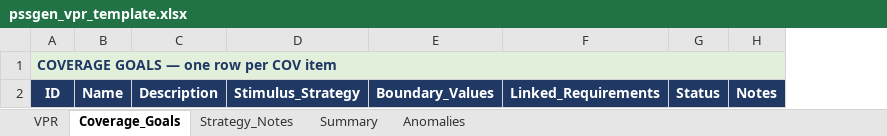
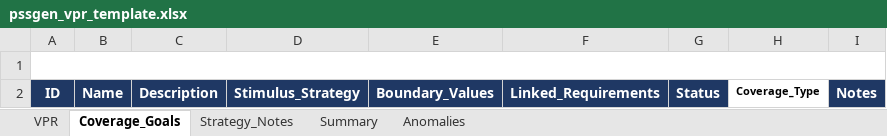
Before and after one commit to BelTechSystems/pssgen, an Excel workbook: docs/pssgen_vpr_template.xlsx, sheet Coverage_Goals, drawn as a sheet; values as stored, in another font and other column widths than the file's, no borders; the diff names each change by its address in the sheet, - before the commit and + after, or states it on an @@ line.

```diff
--- a/docs/pssgen_vpr_template.xlsx (sheet Coverage_Goals)
+++ b/docs/pssgen_vpr_template.xlsx (sheet Coverage_Goals)
+column H, row 2: Coverage_Type
-A1: COVERAGE GOALS — one row per COV item
+A1: (empty)
-A1 fill: #E2EFDA
+A1 fill: none
```
Also changed, not shown: sheet VPR, sheet Anomalies, ip/buffered_axi_lite_uart/buffered_axi_lite_uart_vplan.xlsx, 3 other files.
